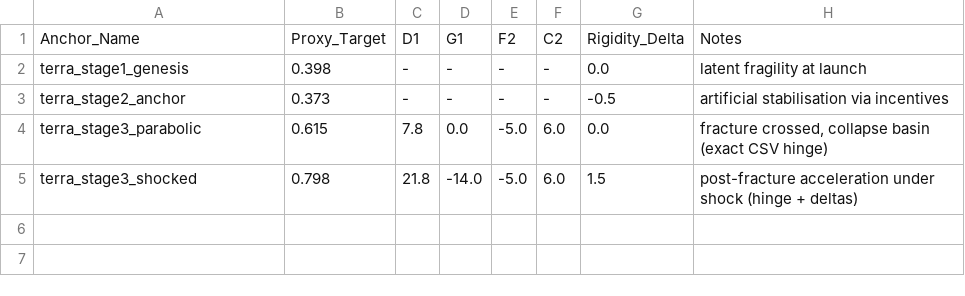
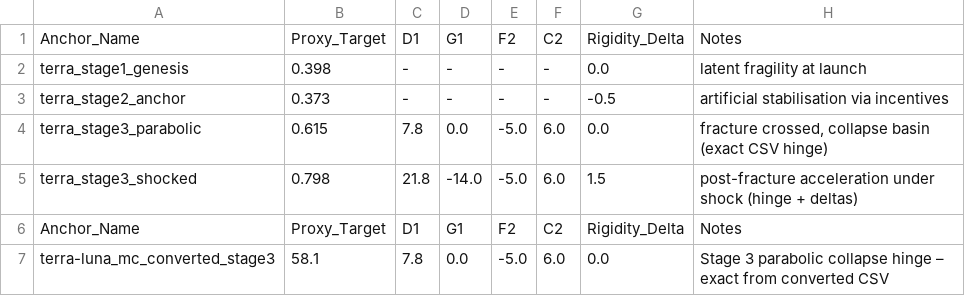
Before and after one commit to MementoMori15x6/15x6-sim, a CSV file: data/anchors/crl_terra_luna.csv, drawn as a sheet; the diff names each change by its address in the sheet, - before the commit and + after, or states it on an @@ line.

Commit message:
Update crl_terra_luna.csv
This is the CRL (Calibration Reference Layer) anchors file that loads at the start of every simulate.py

```diff
--- a/data/anchors/crl_terra_luna.csv
+++ b/data/anchors/crl_terra_luna.csv
+row 6: Anchor_Name | Proxy_Target | D1 | G1 | F2 | C2 | Rigidity_Delta | Notes
+row 7: terra-luna_mc_converted_stage3 | 58.1 | 7.8 | 0.0 | -5.0 | 6.0 | 0.0 | Stage 3 parabolic collapse hinge – exact from converted CSV
```
